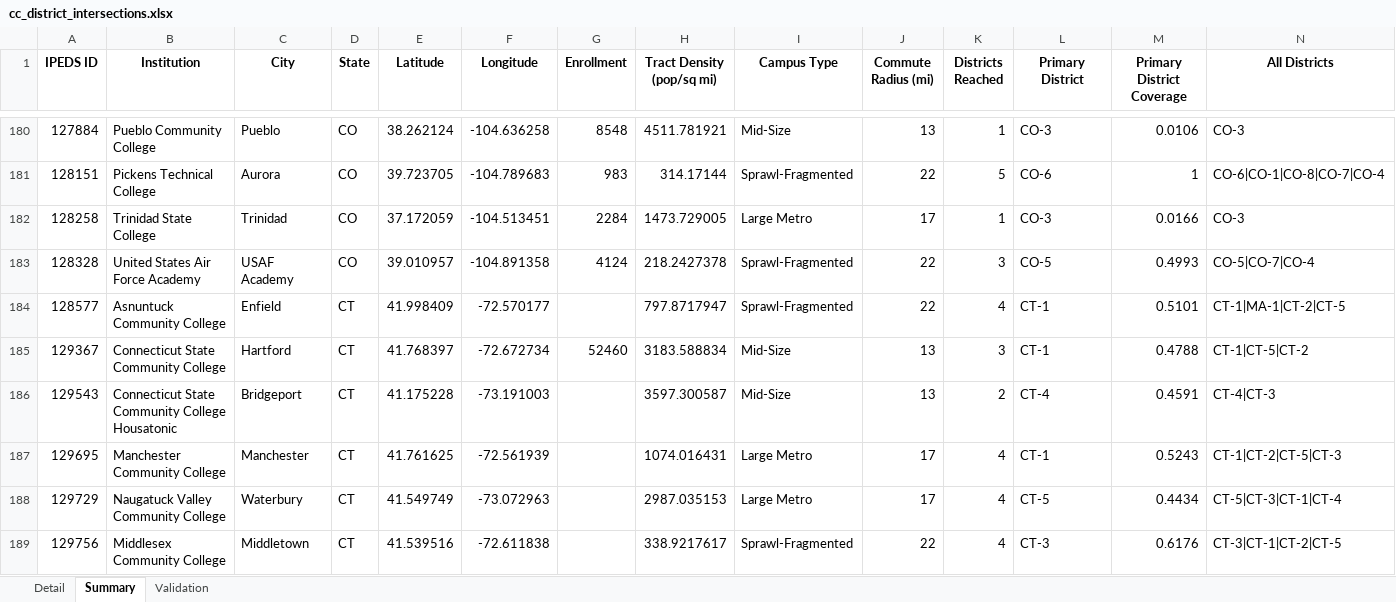
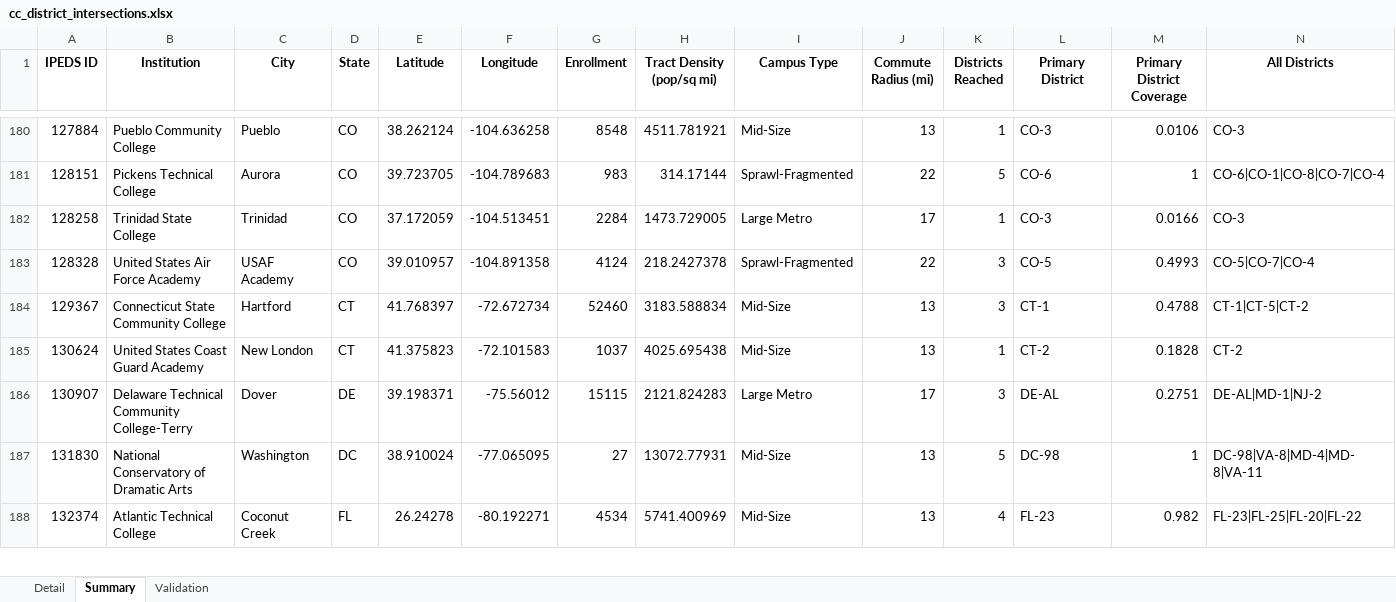
Before and after one commit to jacksaltzman/community-college, an Excel workbook: Library/Mobile Documents/com~apple~CloudDocs/Accountable/Higher Ed/Students Per District/output/cc_district_intersections.xlsx, sheet Summary, drawn as a sheet; only a part is shown, gaps mark what is left out; the shorter side is filled out with more unchanged rows; values as stored, in another font and other column widths than the file's, no borders; the diff covers the shown part only; the diff names each change by its address in the sheet, - before the commit and + after, or states it on an @@ line.

```diff
--- a/Library/Mobile Documents/com~apple~CloudDocs/Accountable/Higher Ed/Students Per District/output/cc_district_intersections.xlsx (sheet Summary)
+++ b/Library/Mobile Documents/com~apple~CloudDocs/Accountable/Higher Ed/Students Per District/output/cc_district_intersections.xlsx (sheet Summary)
-row 184: 128577 | Asnuntuck Community College | Enfield | CT | 41.998409 | -72.570177 |  | 797.8717947 | Sprawl-Fragmented | 22 | 4 | CT-1 | 0.5101 | CT-1|MA-1|CT-2|CT-5
-row 186: 129543 | Connecticut State Community College Housatonic | Bridgeport | CT | 41.175228 | -73.191003 |  | 3597.300587 | Mid-Size | 13 | 2 | CT-4 | 0.4591 | CT-4|CT-3
-row 187: 129695 | Manchester Community College | Manchester | CT | 41.761625 | -72.561939 |  | 1074.016431 | Large Metro | 17 | 4 | CT-1 | 0.5243 | CT-1|CT-2|CT-5|CT-3
-row 188: 129729 | Naugatuck Valley Community College | Waterbury | CT | 41.549749 | -73.072963 |  | 2987.035153 | Large Metro | 17 | 4 | CT-5 | 0.4434 | CT-5|CT-3|CT-1|CT-4
-row 189: 129756 | Middlesex Community College | Middletown | CT | 41.539516 | -72.611838 |  | 338.9217617 | Sprawl-Fragmented | 22 | 4 | CT-3 | 0.6176 | CT-3|CT-1|CT-2|CT-5
```
Also changed, not shown: 32 removed rows elsewhere in this sheet, sheet Detail, sheet Validation, 2 other files.
